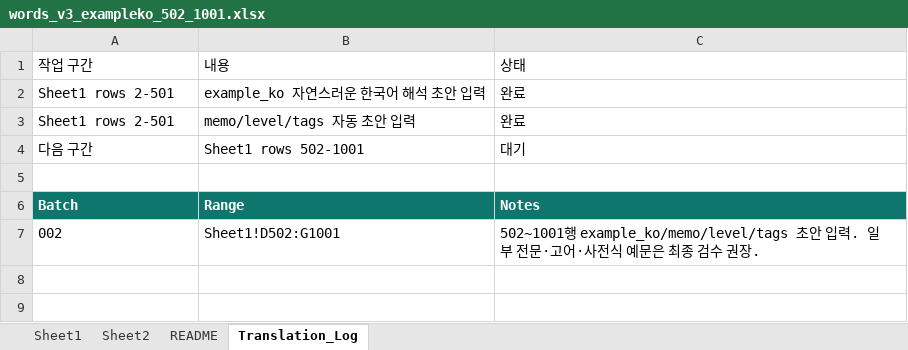
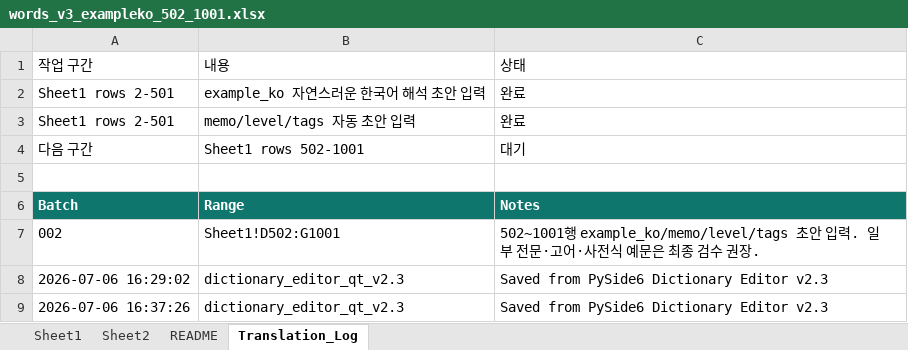
Before and after one commit to zimmoyacho-maker/DailyVocabPro, an Excel workbook: data/words_v3_exampleko_502_1001.xlsx, sheet Translation_Log, drawn as a sheet; values as stored, in another font and other column widths than the file's, no borders; the diff names each change by its address in the sheet, - before the commit and + after, or states it on an @@ line.

```diff
--- a/data/words_v3_exampleko_502_1001.xlsx (sheet Translation_Log)
+++ b/data/words_v3_exampleko_502_1001.xlsx (sheet Translation_Log)
+row 8: 2026-07-06 16:29:02 | dictionary_editor_qt_v2.3 | Saved from PySide6 Dictionary Editor v2.3
+row 9: 2026-07-06 16:37:26 | dictionary_editor_qt_v2.3 | Saved from PySide6 Dictionary Editor v2.3
```
Also changed, not shown: sheet Sheet1, 2 other files.
